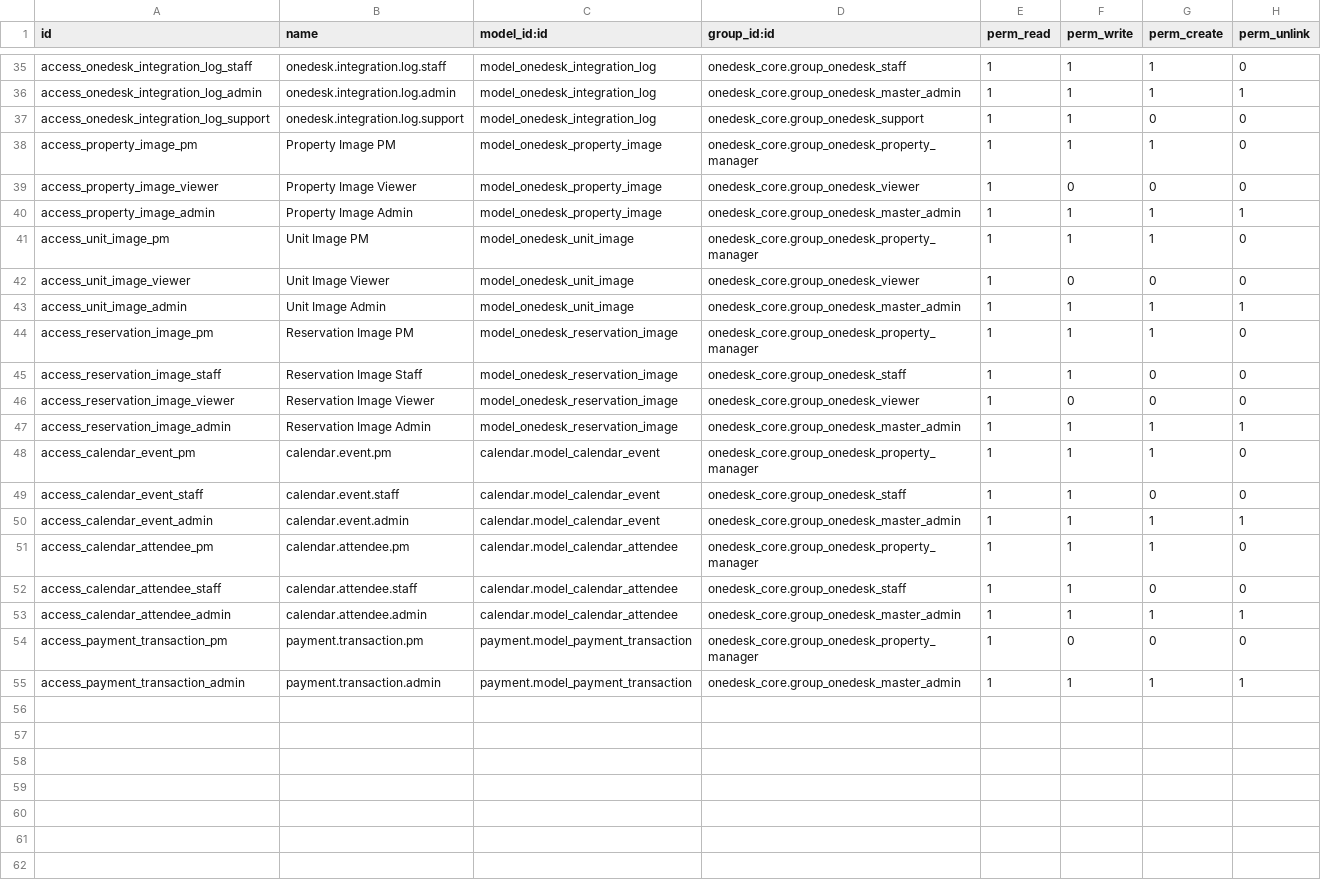
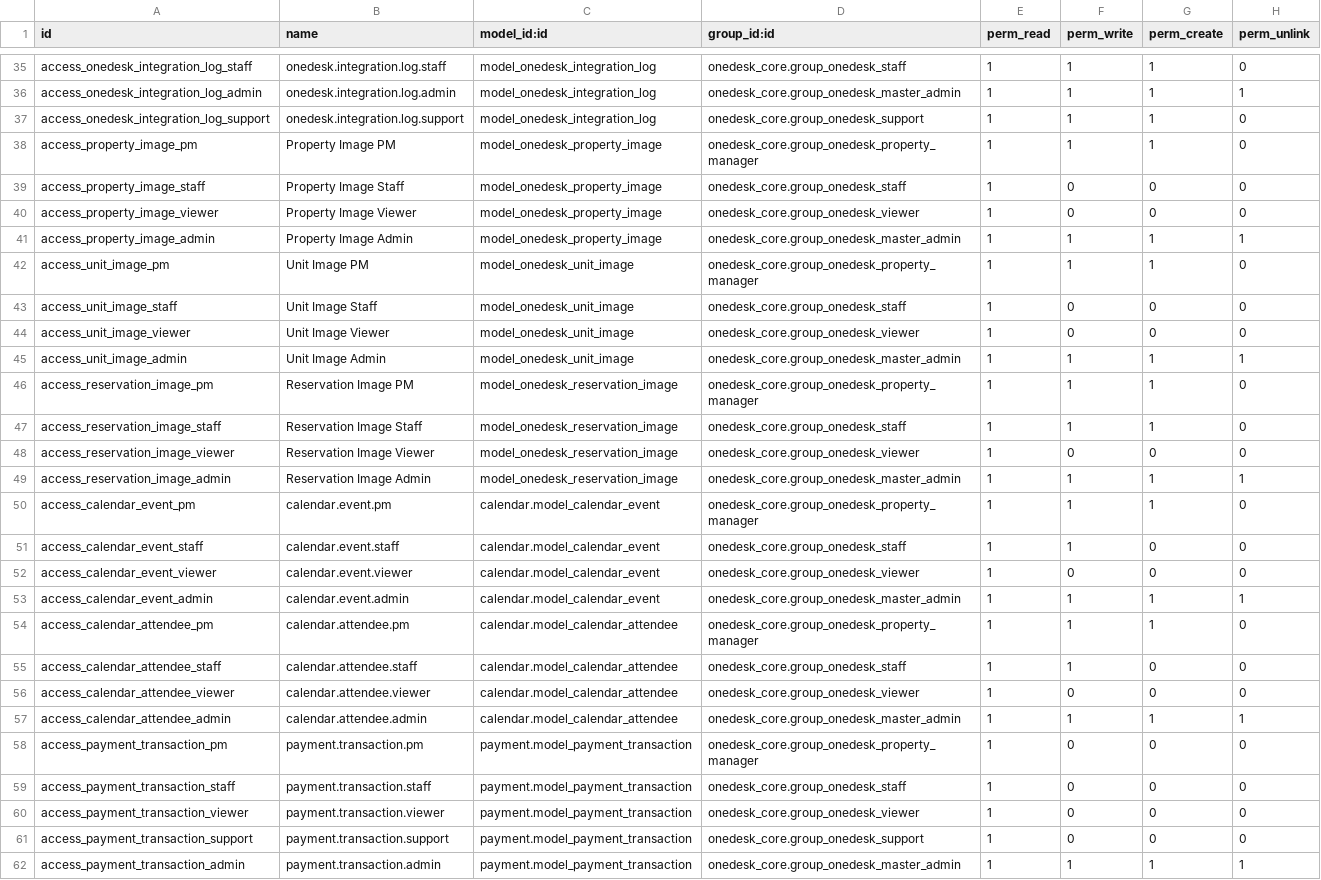
Before and after one commit to mbaba-code/odoo, a CSV file: addons/onedesk_core/security/ir.model.access.csv, drawn as a sheet; only a part is shown, gaps mark what is left out; the diff covers the shown part only.

```diff
--- a/addons/onedesk_core/security/ir.model.access.csv
+++ b/addons/onedesk_core/security/ir.model.access.csv
@@ -36,4 +36,5 @@ access_onedesk_integration_log_staff,onedesk.integration.log.staff,model_onedesk
 access_onedesk_integration_log_admin,onedesk.integration.log.admin,model_onedesk_integration_log,onedesk_core.group_onedesk_master_admin,1,1,1,1
-access_onedesk_integration_log_support,onedesk.integration.log.support,model_onedesk_integration_log,onedesk_core.group_onedesk_support,1,1,0,0
+access_onedesk_integration_log_support,onedesk.integration.log.support,model_onedesk_integration_log,onedesk_core.group_onedesk_support,1,1,1,0
 access_property_image_pm,Property Image PM,model_onedesk_property_image,onedesk_core.group_onedesk_property_manager,1,1,1,0
+access_property_image_staff,Property Image Staff,model_onedesk_property_image,onedesk_core.group_onedesk_staff,1,0,0,0
 access_property_image_viewer,Property Image Viewer,model_onedesk_property_image,onedesk_core.group_onedesk_viewer,1,0,0,0
@@ -41,2 +42,3 @@ access_property_image_admin,Property Image Admin,model_onedesk_property_image,on
 access_unit_image_pm,Unit Image PM,model_onedesk_unit_image,onedesk_core.group_onedesk_property_manager,1,1,1,0
+access_unit_image_staff,Unit Image Staff,model_onedesk_unit_image,onedesk_core.group_onedesk_staff,1,0,0,0
 access_unit_image_viewer,Unit Image Viewer,model_onedesk_unit_image,onedesk_core.group_onedesk_viewer,1,0,0,0
@@ -44,3 +46,3 @@ access_unit_image_admin,Unit Image Admin,model_onedesk_unit_image,onedesk_core.g
 access_reservation_image_pm,Reservation Image PM,model_onedesk_reservation_image,onedesk_core.group_onedesk_property_manager,1,1,1,0
-access_reservation_image_staff,Reservation Image Staff,model_onedesk_reservation_image,onedesk_core.group_onedesk_staff,1,1,0,0
+access_reservation_image_staff,Reservation Image Staff,model_onedesk_reservation_image,onedesk_core.group_onedesk_staff,1,1,1,0
 access_reservation_image_viewer,Reservation Image Viewer,model_onedesk_reservation_image,onedesk_core.group_onedesk_viewer,1,0,0,0
@@ -49,2 +51,3 @@ access_calendar_event_pm,calendar.event.pm,calendar.model_calendar_event,onedesk
 access_calendar_event_staff,calendar.event.staff,calendar.model_calendar_event,onedesk_core.group_onedesk_staff,1,1,0,0
+access_calendar_event_viewer,calendar.event.viewer,calendar.model_calendar_event,onedesk_core.group_onedesk_viewer,1,0,0,0
 access_calendar_event_admin,calendar.event.admin,calendar.model_calendar_event,onedesk_core.group_onedesk_master_admin,1,1,1,1
@@ -52,4 +55,8 @@ access_calendar_attendee_pm,calendar.attendee.pm,calendar.model_calendar_attende
 access_calendar_attendee_staff,calendar.attendee.staff,calendar.model_calendar_attendee,onedesk_core.group_onedesk_staff,1,1,0,0
+access_calendar_attendee_viewer,calendar.attendee.viewer,calendar.model_calendar_attendee,onedesk_core.group_onedesk_viewer,1,0,0,0
 access_calendar_attendee_admin,calendar.attendee.admin,calendar.model_calendar_attendee,onedesk_core.group_onedesk_master_admin,1,1,1,1
 access_payment_transaction_pm,payment.transaction.pm,payment.model_payment_transaction,onedesk_core.group_onedesk_property_manager,1,0,0,0
+access_payment_transaction_staff,payment.transaction.staff,payment.model_payment_transaction,onedesk_core.group_onedesk_staff,1,0,0,0
+access_payment_transaction_viewer,payment.transaction.viewer,payment.model_payment_transaction,onedesk_core.group_onedesk_viewer,1,0,0,0
+access_payment_transaction_support,payment.transaction.support,payment.model_payment_transaction,onedesk_core.group_onedesk_support,1,0,0,0
 access_payment_transaction_admin,payment.transaction.admin,payment.model_payment_transaction,onedesk_core.group_onedesk_master_admin,1,1,1,1
```
Also changed, not shown: 7 edited cells elsewhere in this file, 1 other file.
